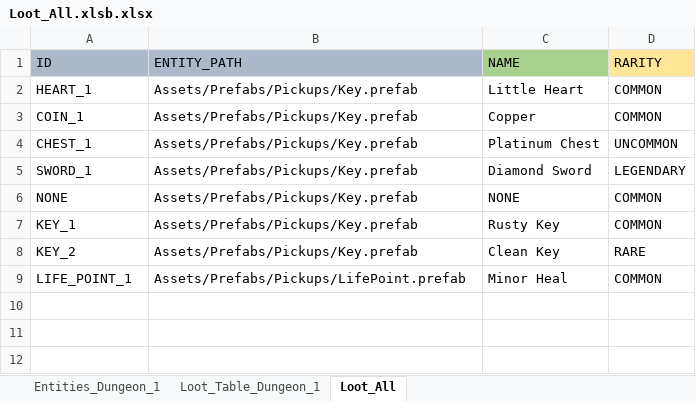
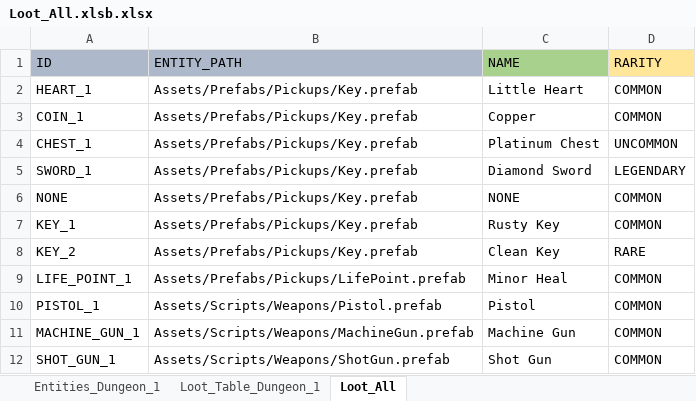
Before and after one commit to Nagdalam/2022-2023-A5-Procedural-Team3, an Excel workbook: Assets/Resources/CSV/Loot_All.xlsb.xlsx, sheet Loot_All, drawn as a sheet; values as stored, in another font and other column widths than the file's, no borders; the diff names each change by its address in the sheet, - before the commit and + after, or states it on an @@ line.

Commit message:
New Weapon Entities Added

```diff
--- a/Assets/Resources/CSV/Loot_All.xlsb.xlsx (sheet Loot_All)
+++ b/Assets/Resources/CSV/Loot_All.xlsb.xlsx (sheet Loot_All)
+row 10: PISTOL_1 | Assets/Scripts/Weapons/Pistol.prefab | Pistol | COMMON
+row 11: MACHINE_GUN_1 | Assets/Scripts/Weapons/MachineGun.prefab | Machine Gun | COMMON
+row 12: SHOT_GUN_1 | Assets/Scripts/Weapons/ShotGun.prefab | Shot Gun | COMMON
```
Also changed, not shown: 18 other files.
